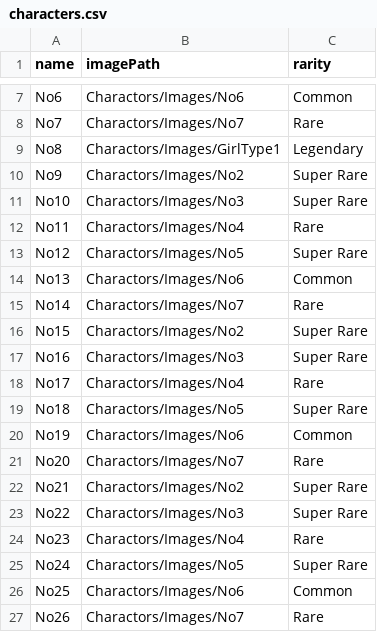
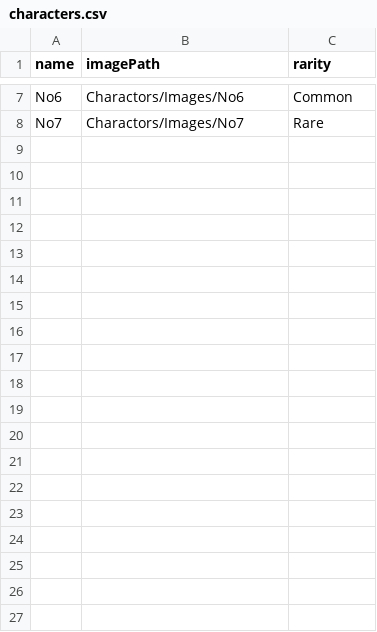
Before and after one commit to yuki28git/Foodpia, a CSV file: Assets/Resources/characters.csv, drawn as a sheet; only a part is shown, gaps mark what is left out; the diff covers the shown part only.

```diff
--- a/Assets/Resources/characters.csv
+++ b/Assets/Resources/characters.csv
@@ -8,20 +8 @@ No6,Charactors/Images/No6,Common
 No7,Charactors/Images/No7,Rare
-No8,Charactors/Images/GirlType1,Legendary
-No9,Charactors/Images/No2,Super Rare
-No10,Charactors/Images/No3,Super Rare
-No11,Charactors/Images/No4,Rare
-No12,Charactors/Images/No5,Super Rare
-No13,Charactors/Images/No6,Common
-No14,Charactors/Images/No7,Rare
-No15,Charactors/Images/No2,Super Rare
-No16,Charactors/Images/No3,Super Rare
-No17,Charactors/Images/No4,Rare
-No18,Charactors/Images/No5,Super Rare
-No19,Charactors/Images/No6,Common
-No20,Charactors/Images/No7,Rare
-No21,Charactors/Images/No2,Super Rare
-No22,Charactors/Images/No3,Super Rare
-No23,Charactors/Images/No4,Rare
-No24,Charactors/Images/No5,Super Rare
-No25,Charactors/Images/No6,Common
-No26,Charactors/Images/No7,Rare
```
Also changed, not shown: 18 removed rows elsewhere in this file, 12 other files.
